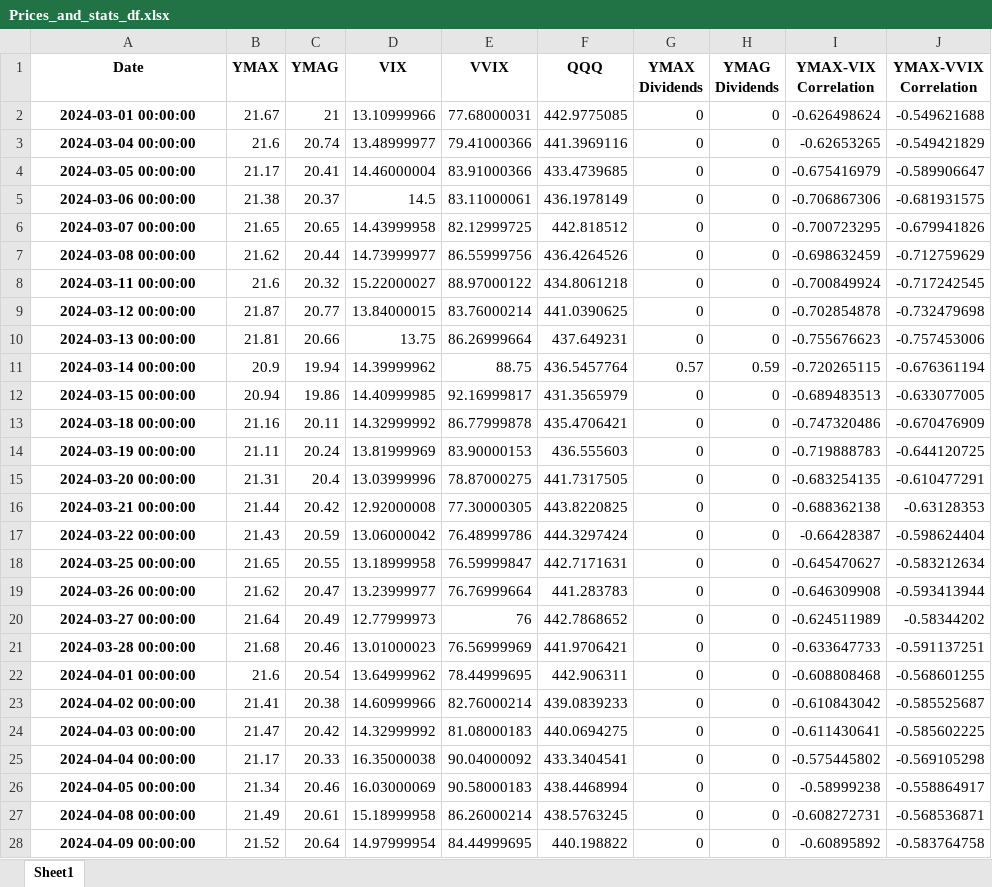
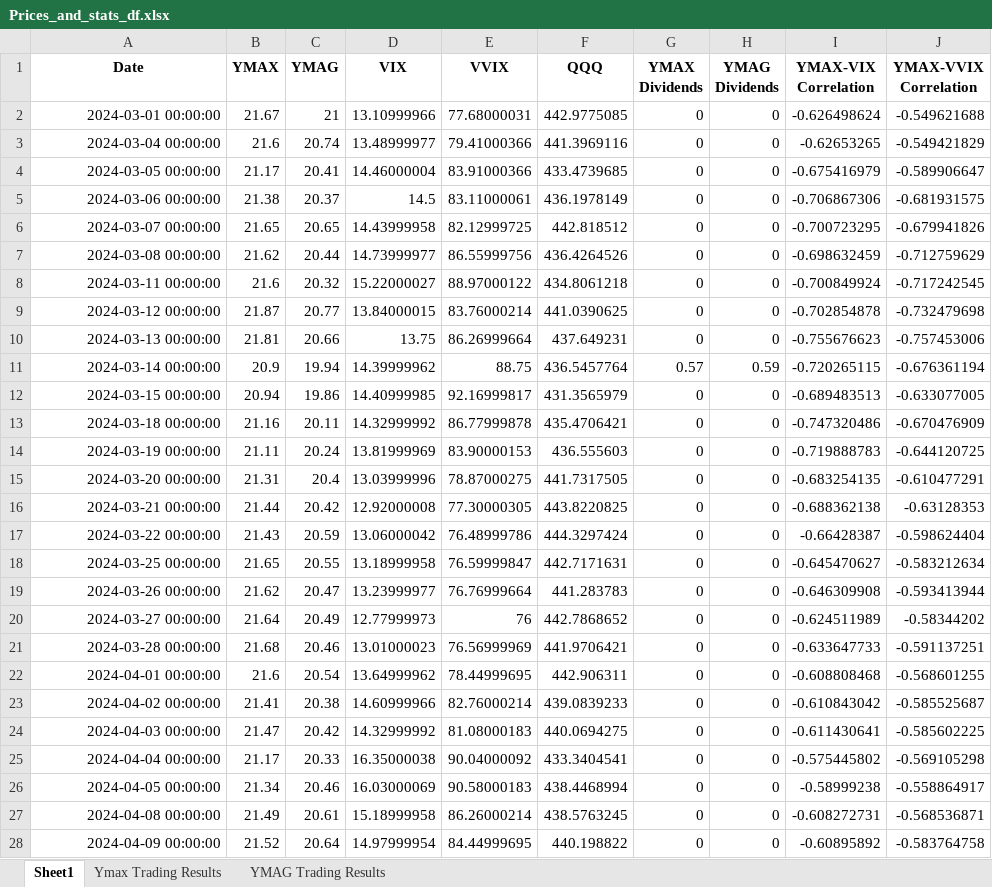
Before and after one commit to BensonMunene/Ratios-Strategy-App, an Excel workbook: Data/Prices_and_stats_df.xlsx, sheet Sheet1, drawn as a sheet; only a part is shown; values as stored, in another font and other column widths than the file's, no borders; the diff covers the shown part only; the diff names each change by its address in the sheet, - before the commit and + after, or states it on an @@ line.

```diff
--- a/Data/Prices_and_stats_df.xlsx (sheet Sheet1)
+++ b/Data/Prices_and_stats_df.xlsx (sheet Sheet1)
+sheet tab: Ymax Trading Results
+sheet tab: YMAG Trading Results
@@ A2:A28 bold: on → off, alignment: center → right @@
```
Also changed, not shown: cell formats elsewhere in this sheet, 1 other file.
